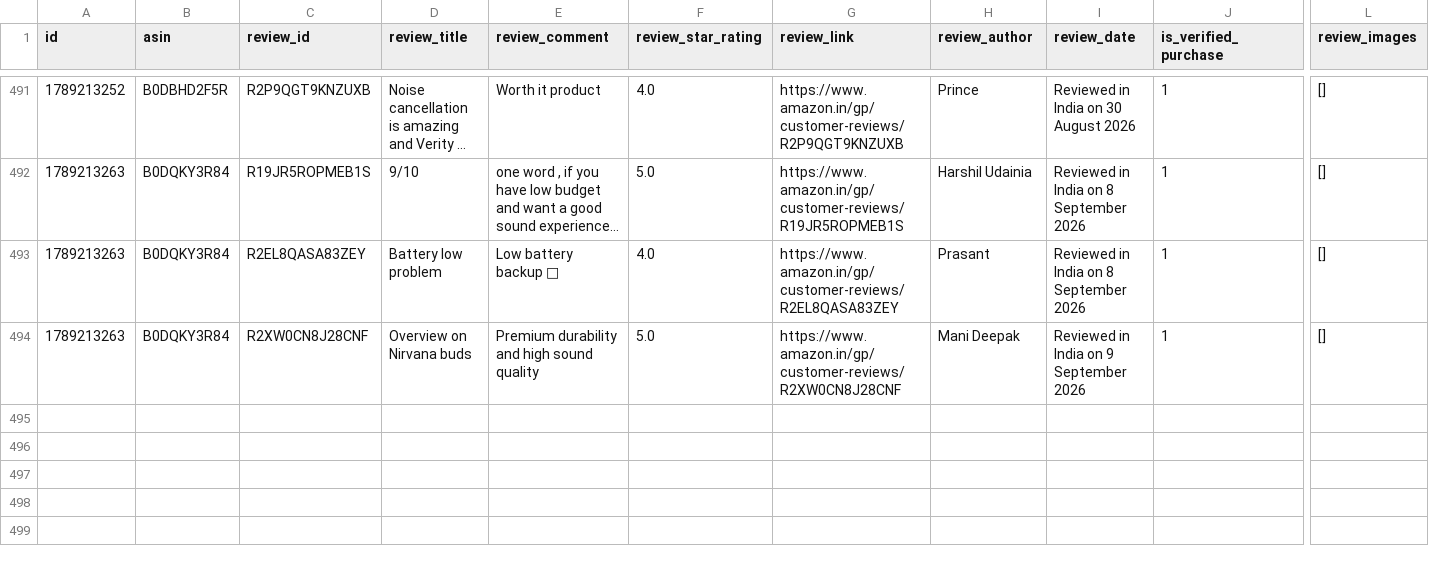
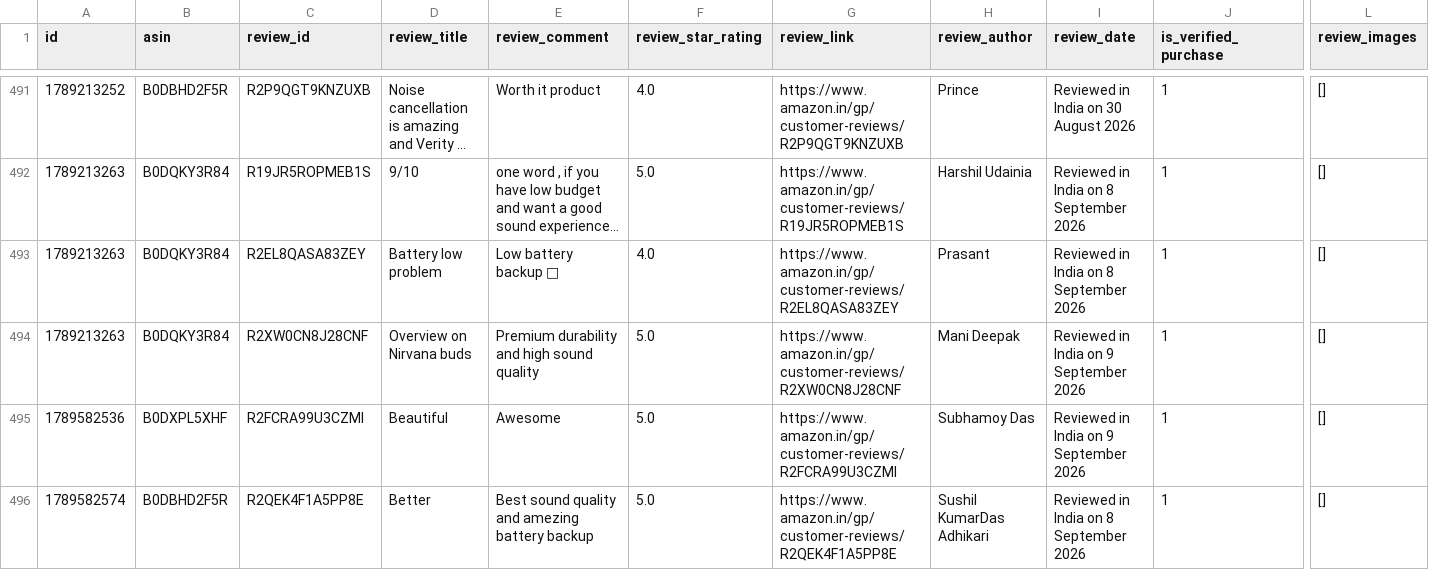
Before and after one commit to Arnav9-bit/Management-Project, a CSV file: amazon_product_reviews.csv, drawn as a sheet; only a part is shown, gaps mark what is left out; long unchanged cells end in …; rows hold the shown columns only; the diff names each change by its address in the sheet, - before the commit and + after, or states it on an @@ line.

```diff
--- a/amazon_product_reviews.csv
+++ b/amazon_product_reviews.csv
+row 495: 1789582536 | B0DXPL5XHF | R2FCRA99U3CZMI | Beautiful | Awesome | 5.0 | https://www.amazon.in/gp/customer-reviews/R2FCRA99U3CZMI | Subhamoy Das | Reviewed in India on 9 September 2026 | 1 | []
+row 496: 1789582574 | B0DBHD2F5R | R2QEK4F1A5PP8E | Better | Best sound quality and amezing battery backup | 5.0 | https://www.amazon.in/gp/customer-reviews/R2QEK4F1A5PP8E | Sushil KumarDas Adhikari | Reviewed in India on 8 September 2026 | 1 | []
```
Also changed, not shown: 3 other files.
